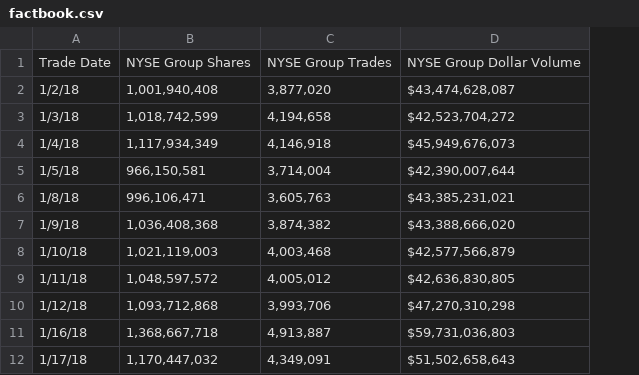
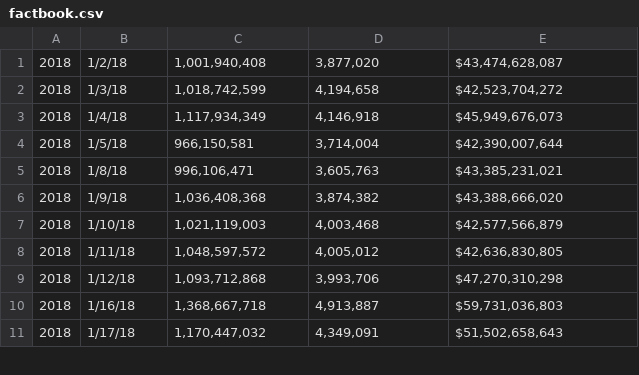
Before and after one commit to andrespd99/the-art-of-postgresql-docker, a CSV file: data/factbook.csv, drawn as a sheet; only a part is shown; removed rows and columns are numbered as before the commit, all else as after; the diff names each change by its address in the sheet, - before the commit and + after, or states it on an @@ line.

```diff
--- a/data/factbook.csv
+++ b/data/factbook.csv
+column A, rows 1-11: all 2018
-row 1: Trade Date | NYSE Group Shares | NYSE Group Trades | NYSE Group Dollar Volume
```
Also changed, not shown: 2 other files.
